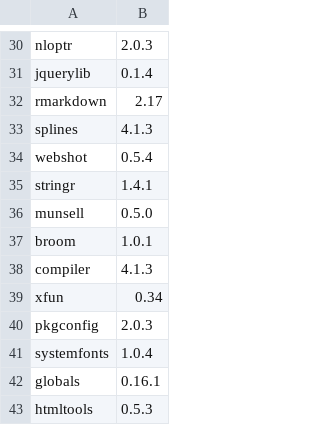
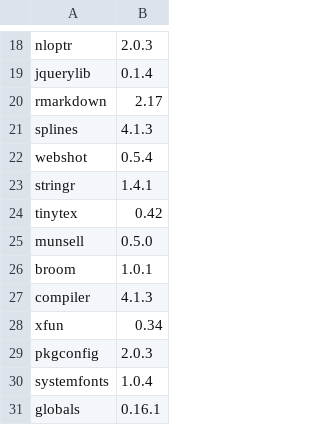
Before and after one commit to brianhigh/many_models_with_lmer, a CSV file: package_versions.csv, drawn as a sheet; only a part is shown, gaps mark what is left out; the shorter side is filled out with more unchanged rows; the diff covers the shown part only; the diff names each change by its address in the sheet, - before the commit and + after, or states it on an @@ line.

Commit message:
Add files via upload

```diff
--- a/package_versions.csv
+++ b/package_versions.csv
+row 24: tinytex | 0.42
```
Also changed, not shown: 12 moved rows elsewhere in this file.
